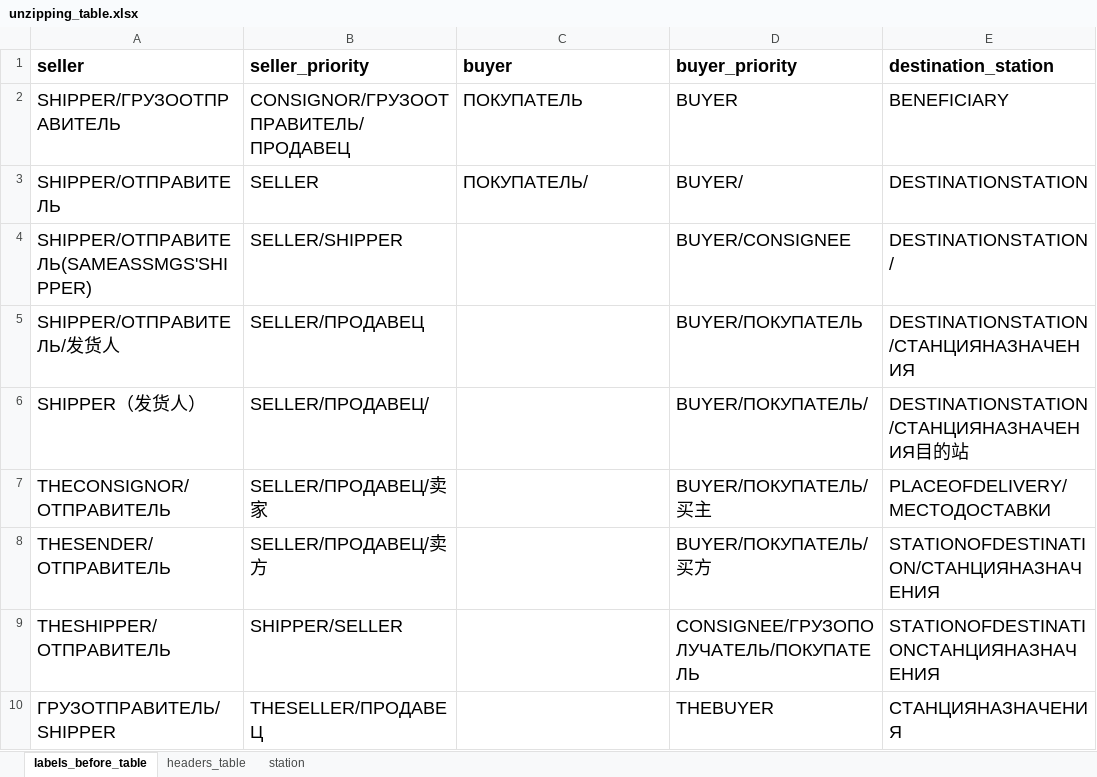
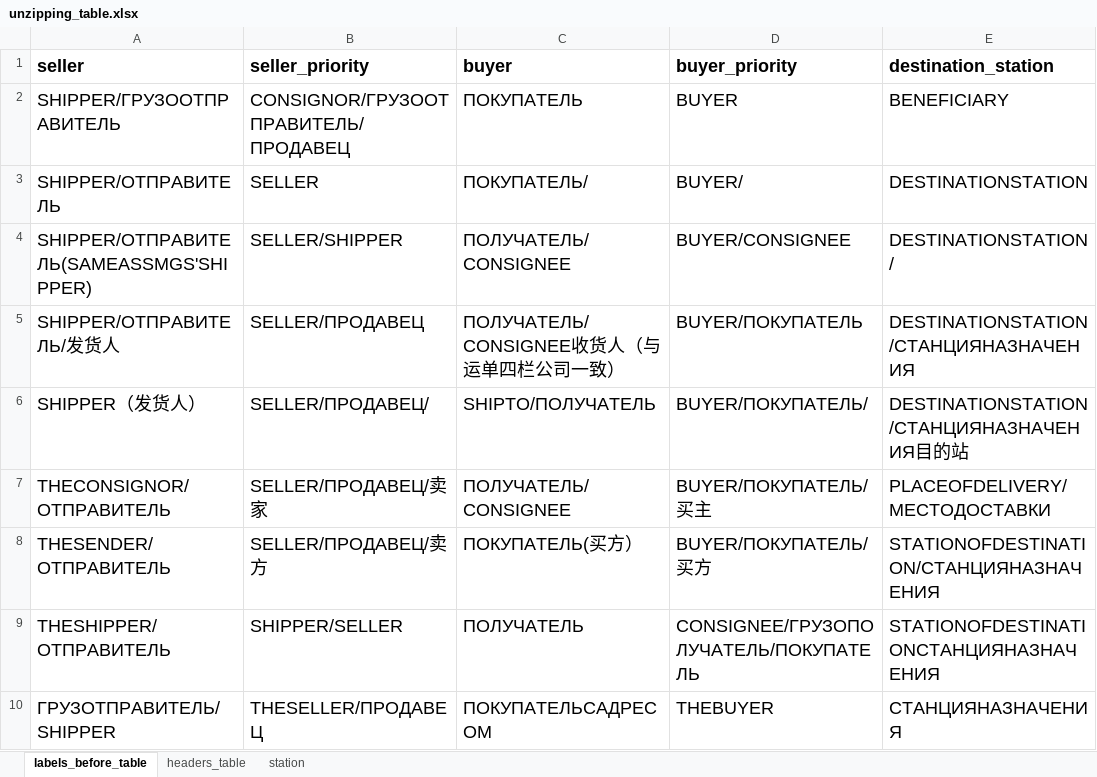
Before and after one commit to agladsoft/unzipping, an Excel workbook: unzipping_table.xlsx, sheet labels_before_table, drawn as a sheet; only a part is shown; values as stored, in another font and other column widths than the file's, no borders; the diff covers the shown part only; the diff names each change by its address in the sheet, - before the commit and + after, or states it on an @@ line.

Commit message:
add: added reading all sheets from excel

```diff
--- a/unzipping_table.xlsx (sheet labels_before_table)
+++ b/unzipping_table.xlsx (sheet labels_before_table)
-C4 (buyer): (empty)
+C4 (buyer): ПОЛУЧАТЕЛЬ/CONSIGNEE
-C5 (buyer): (empty)
+C5 (buyer): ПОЛУЧАТЕЛЬ/CONSIGNEE收货人（与运单四栏公司一致）
-C6 (buyer): (empty)
+C6 (buyer): SHIPTO/ПОЛУЧАТЕЛЬ
-C7 (buyer): (empty)
+C7 (buyer): ПОЛУЧАТЕЛЬ/СONSIGNEE
-C8 (buyer): (empty)
+C8 (buyer): ПОКУПАТЕЛЬ(买方）
-C9 (buyer): (empty)
+C9 (buyer): ПОЛУЧАТЕЛЬ
-C10 (buyer): (empty)
+C10 (buyer): ПОКУПАТЕЛЬСАДРЕСОМ
```
Also changed, not shown: 7 added rows, 1 removed row and 10 edited cells elsewhere in this sheet, sheet headers_table, 2 other files.
